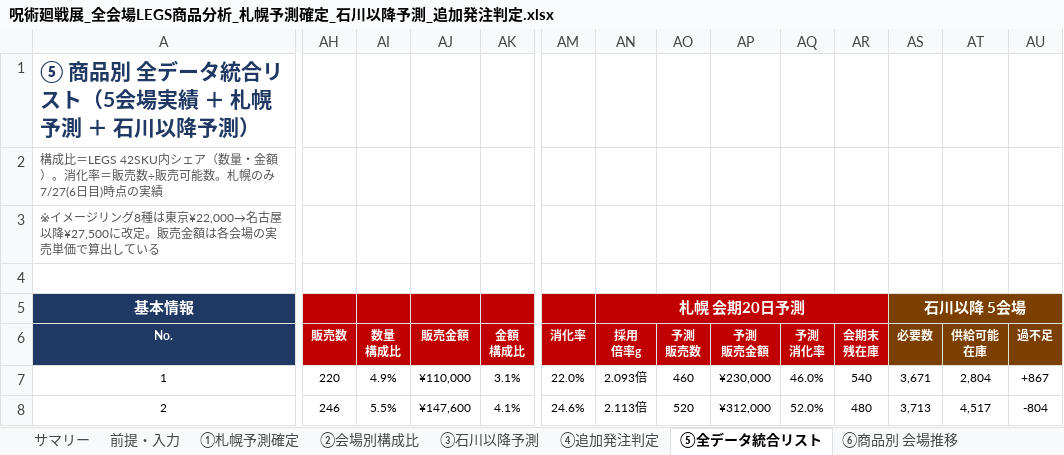
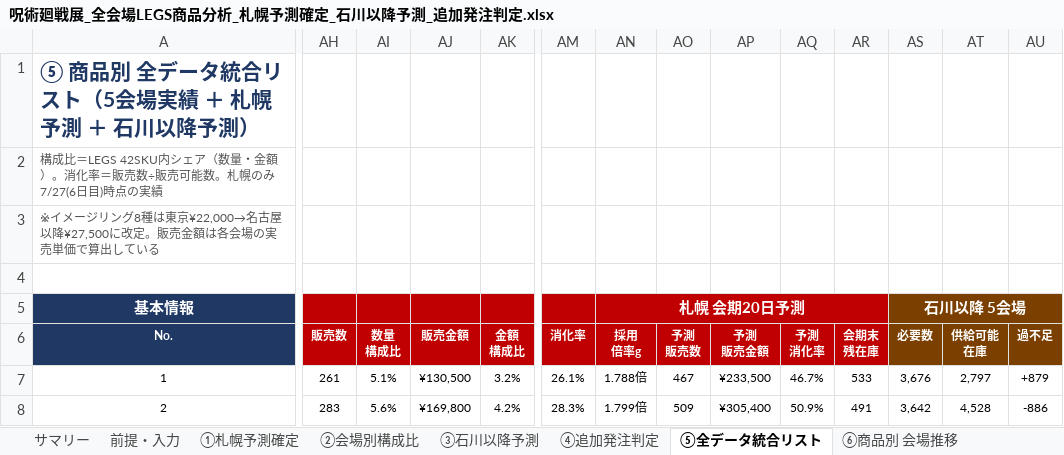
Before and after one commit to maa-a/Antigravity-test, an Excel workbook: 呪術廻戦展_全会場LEGS商品分析_札幌予測確定_石川以降予測_追加発注判定.xlsx, sheet ⑤全データ統合リスト, drawn as a sheet; only a part is shown, gaps mark what is left out; values as stored, in another font and other column widths than the file's, no borders; the diff covers the shown part only; the diff names each change by its address in the sheet, - before the commit and + after, or states it on an @@ line.

```diff
--- a/呪術廻戦展_全会場LEGS商品分析_札幌予測確定_石川以降予測_追加発注判定.xlsx (sheet ⑤全データ統合リスト)
+++ b/呪術廻戦展_全会場LEGS商品分析_札幌予測確定_石川以降予測_追加発注判定.xlsx (sheet ⑤全データ統合リスト)
-AH7: 220
+AH7: 261
-AI7: 4.9%
+AI7: 5.1%
-AJ7: ¥110,000
+AJ7: ¥130,500
-AK7: 3.1%
+AK7: 3.2%
-AM7: 22.0%
+AM7: 26.1%
-AN7: 2.093倍
+AN7: 1.788倍
-AO7: 460
+AO7: 467
-AP7: ¥230,000
+AP7: ¥233,500
-AQ7: 46.0%
+AQ7: 46.7%
-AR7: 540
+AR7: 533
-AS7: 3,671
+AS7: 3,676
-AT7: 2,804
+AT7: 2,797
-AU7: +867
+AU7: +879
-AH8: 246
+AH8: 283
-AI8: 5.5%
+AI8: 5.6%
-AJ8: ¥147,600
+AJ8: ¥169,800
-AK8: 4.1%
+AK8: 4.2%
-AM8: 24.6%
+AM8: 28.3%
-AN8: 2.113倍
+AN8: 1.799倍
-AO8: 520
+AO8: 509
-AP8: ¥312,000
+AP8: ¥305,400
-AQ8: 52.0%
+AQ8: 50.9%
-AR8: 480
+AR8: 491
-AS8: 3,713
+AS8: 3,642
-AT8: 4,517
+AT8: 4,528
-AU8: -804
+AU8: -886
```
Also changed, not shown: 389 edited cells elsewhere in this sheet, sheet ①札幌予測確定, sheet ③石川以降予測, sheet ⑪会場別引当・発注期限, sheet ⑨過去4会場 予測vs実績, sheet ④追加発注判定, sheet ⑩会場比率シナリオ比較, 6 more sheets, formulas that keep their value, 3 other files.
